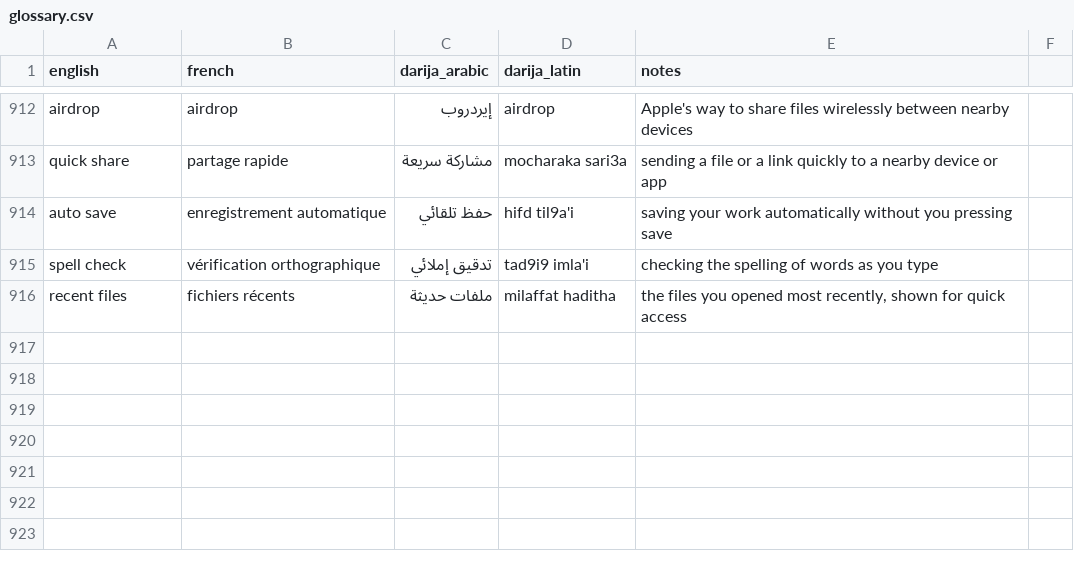
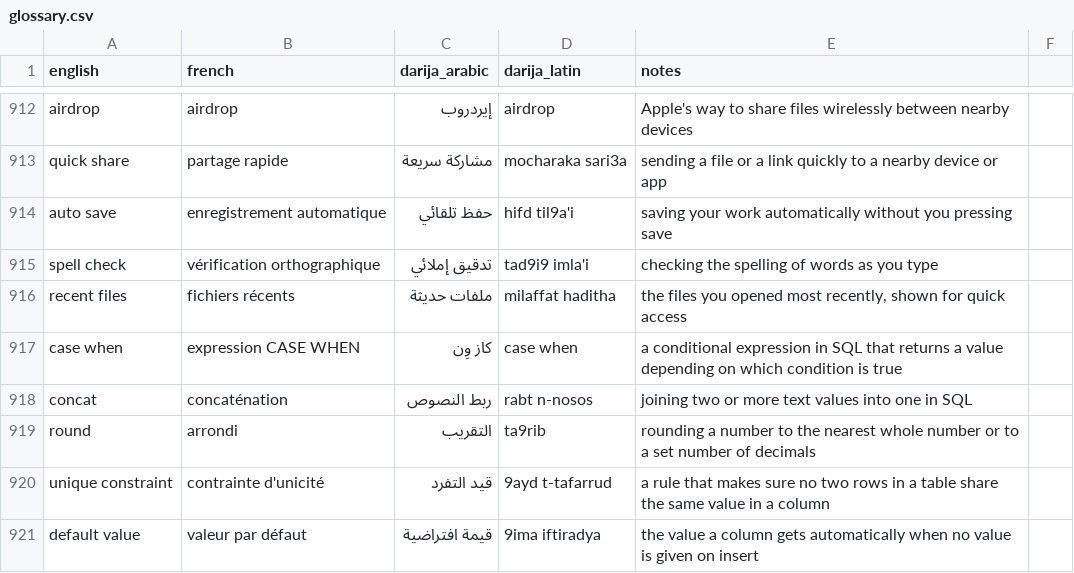
Before and after one commit to taha-b0t/darija-tech-glossary, a CSV file: glossary.csv, drawn as a sheet; only a part is shown, gaps mark what is left out.

Commit message:
feat(glossary): add 5 SQL terms

```diff
--- a/glossary.csv
+++ b/glossary.csv
@@ -916 +916,6 @@ spell check,vérification orthographique,تدقيق إملائي,tad9i9 imla'i,c
 recent files,fichiers récents,ملفات حديثة,milaffat haditha,"the files you opened most recently, shown for quick access"
+case when,expression CASE WHEN,كاز وِن,case when,a conditional expression in SQL that returns a value depending on which condition is true
+concat,concaténation,ربط النصوص,rabt n-nosos,joining two or more text values into one in SQL
+round,arrondi,التقريب,ta9rib,rounding a number to the nearest whole number or to a set number of decimals
+unique constraint,contrainte d'unicité,قيد التفرد,9ayd t-tafarrud,a rule that makes sure no two rows in a table share the same value in a column
+default value,valeur par défaut,قيمة افتراضية,9ima iftiradya,the value a column gets automatically when no value is given on insert
```
